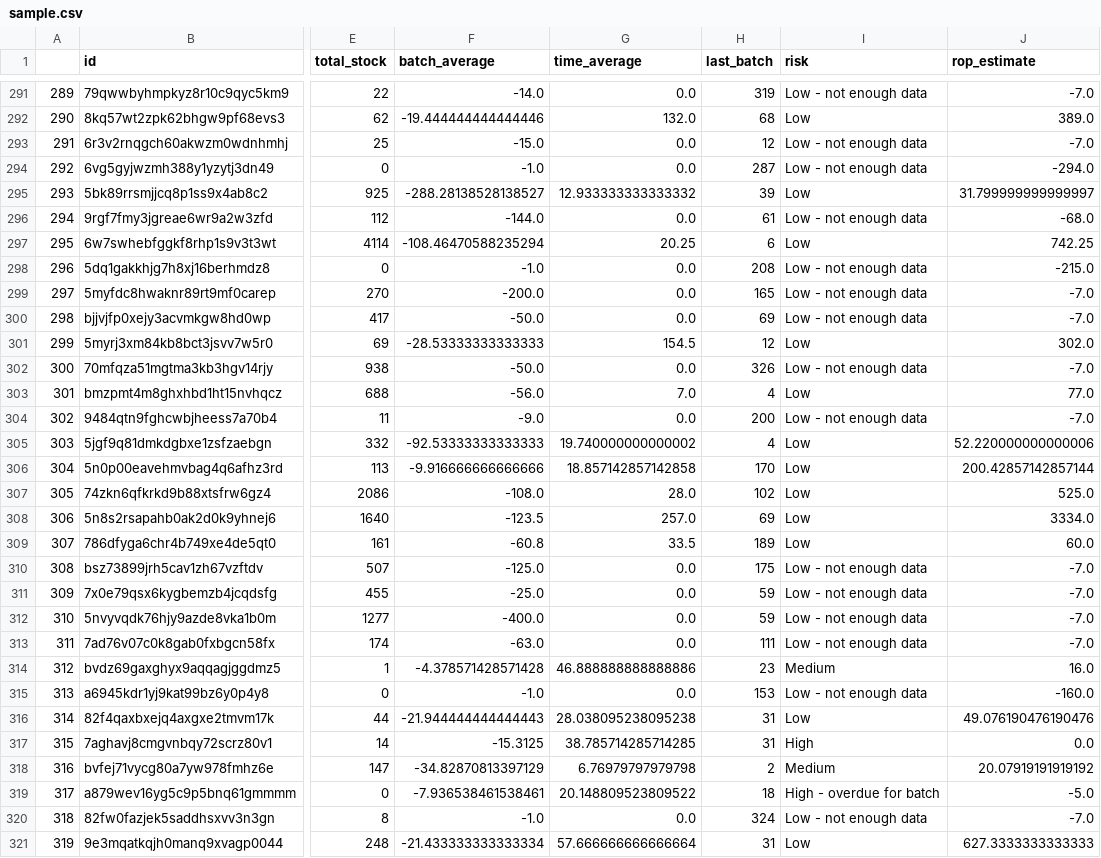
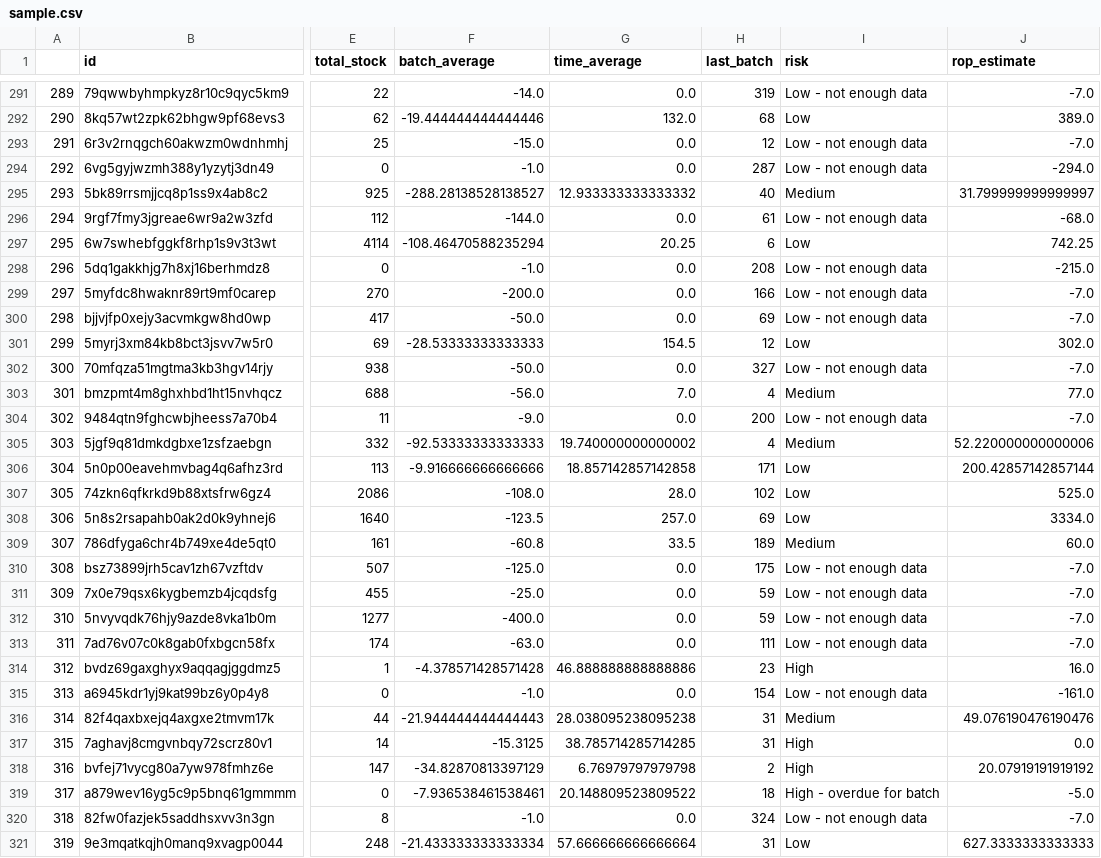
Before and after one commit to jmercerr/Partsbox-shortage-script, a CSV file: sample.csv, drawn as a sheet; only a part is shown, gaps mark what is left out; the diff covers the shown part only; the diff names each change by its address in the sheet, - before the commit and + after, or states it on an @@ line.

```diff
--- a/sample.csv
+++ b/sample.csv
-H295 (last_batch): 39
+H295 (last_batch): 40
-I295 (risk): Low
+I295 (risk): Medium
-H299 (last_batch): 165
+H299 (last_batch): 166
-H302 (last_batch): 326
+H302 (last_batch): 327
-I303 (risk): Low
+I303 (risk): Medium
-I305 (risk): Low
+I305 (risk): Medium
-H306 (last_batch): 170
+H306 (last_batch): 171
-I309 (risk): Low
+I309 (risk): Medium
-I314 (risk): Medium
+I314 (risk): High
-H315 (last_batch): 153
+H315 (last_batch): 154
-J315 (rop_estimate): -160.0
+J315 (rop_estimate): -161.0
-I316 (risk): Low
+I316 (risk): Medium
-I318 (risk): Medium
+I318 (risk): High
```
Also changed, not shown: 139 edited cells elsewhere in this file, 3 other files.
